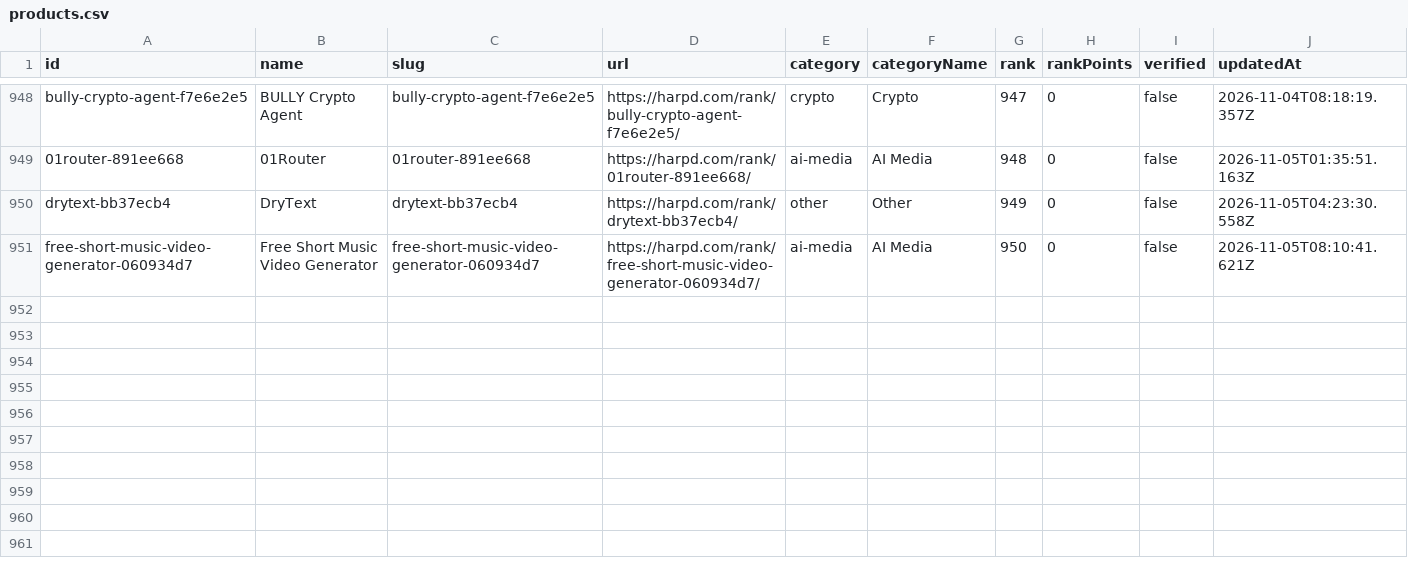
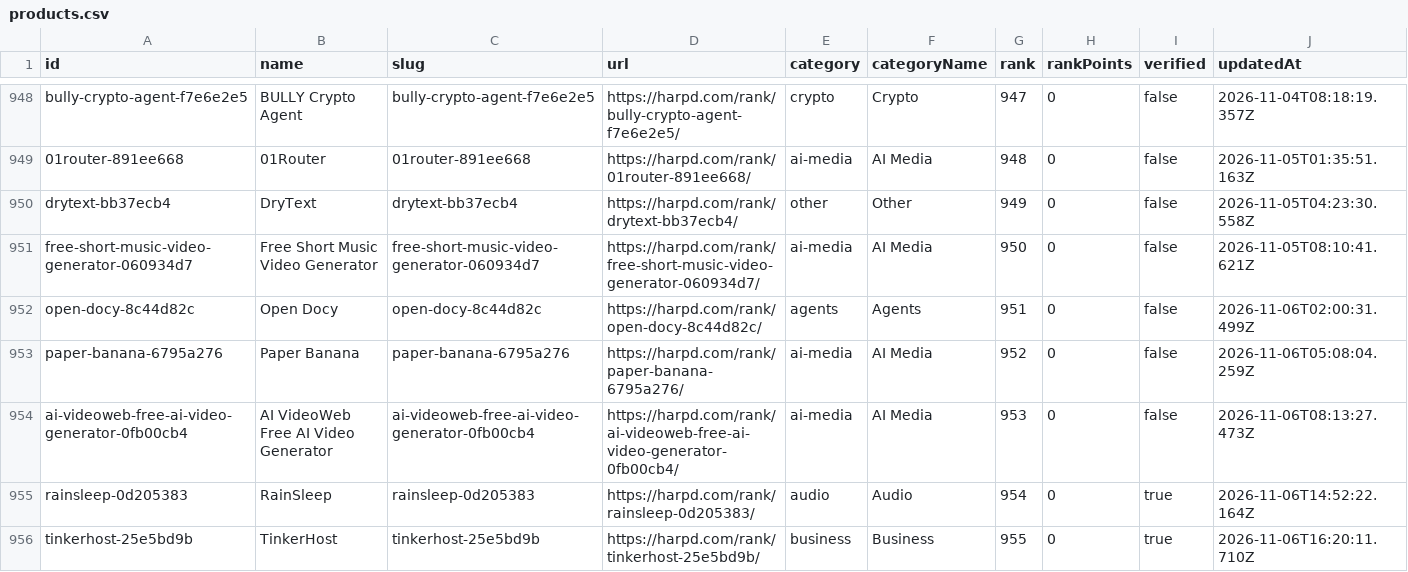
Before and after one commit to harpd-dev/harpd-ai-datasets, a CSV file: data/products/products.csv, drawn as a sheet; only a part is shown, gaps mark what is left out; rows hold the shown columns only; the diff names each change by its address in the sheet, - before the commit and + after, or states it on an @@ line.

Commit message:
data: sync 2026-11-06

```diff
--- a/data/products/products.csv
+++ b/data/products/products.csv
+row 952: open-docy-8c44d82c | Open Docy | open-docy-8c44d82c | https://harpd.com/rank/open-docy-8c44d82c/ | agents | Agents | 951 | 0 | false | 2026-11-06T02:00:31.499Z
+row 953: paper-banana-6795a276 | Paper Banana | paper-banana-6795a276 | https://harpd.com/rank/paper-banana-6795a276/ | ai-media | AI Media | 952 | 0 | false | 2026-11-06T05:08:04.259Z
+row 954: ai-videoweb-free-ai-video-generator-0fb00cb4 | AI VideoWeb Free AI Video Generator | ai-videoweb-free-ai-video-generator-0fb00cb4 | https://harpd.com/rank/ai-videoweb-free-ai-video-generator-0fb00cb4/ | ai-media | AI Media | 953 | 0 | false | 2026-11-06T08:13:27.473Z
+row 955: rainsleep-0d205383 | RainSleep | rainsleep-0d205383 | https://harpd.com/rank/rainsleep-0d205383/ | audio | Audio | 954 | 0 | true | 2026-11-06T14:52:22.164Z
+row 956: tinkerhost-25e5bd9b | TinkerHost | tinkerhost-25e5bd9b | https://harpd.com/rank/tinkerhost-25e5bd9b/ | business | Business | 955 | 0 | true | 2026-11-06T16:20:11.710Z
```
Also changed, not shown: data/evidence/evidence-claims.csv, data/rankings/monthly.csv, 12 other files.
